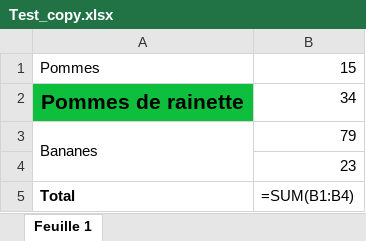
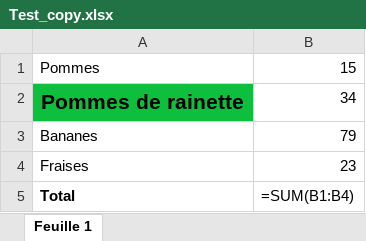
Before and after one commit to do-it-ecm/promo-2023-2024, an Excel workbook: Dang-Vu-Duc/mon/temps-1.2/Test_copy.xlsx, sheet Feuille 1, drawn as a sheet; values as stored, in another font and other column widths than the file's, no borders; formulas without a stored value are shown as written; the diff names each change by its address in the sheet, - before the commit and + after, or states it on an @@ line.

```diff
--- a/Dang-Vu-Duc/mon/temps-1.2/Test_copy.xlsx (sheet Feuille 1)
+++ b/Dang-Vu-Duc/mon/temps-1.2/Test_copy.xlsx (sheet Feuille 1)
-A3:A4 merged
-A4: (empty)
+A4: Fraises
```
Also changed, not shown: 3 other files.
